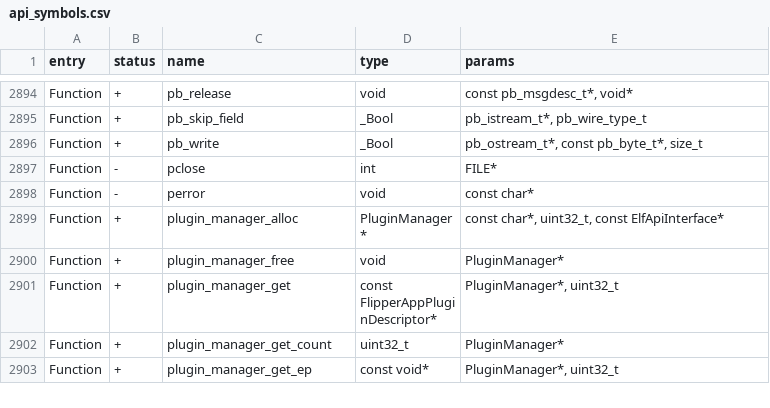
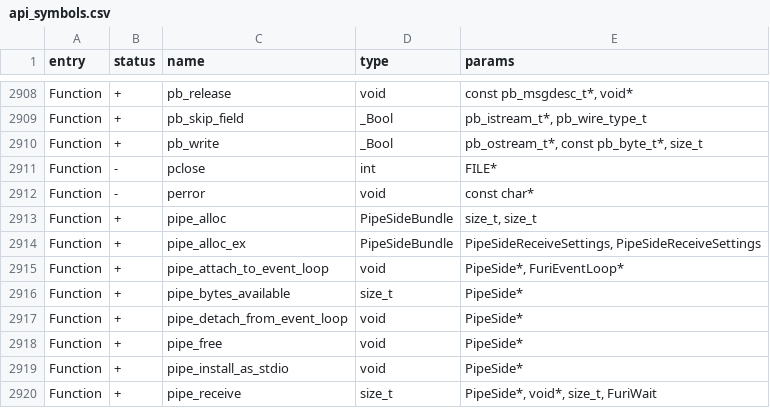
Before and after one commit to flipperdevices/fbtng, a CSV file: targets/f7/api_symbols.csv, drawn as a sheet; only a part is shown, gaps mark what is left out; the shorter side is filled out with more unchanged rows; the diff covers the shown part only.

```diff
--- a/targets/f7/api_symbols.csv
+++ b/targets/f7/api_symbols.csv
@@ -2898 +2912,9 @@ Function,-,pclose,int,FILE*
 Function,-,perror,void,const char*
+Function,+,pipe_alloc,PipeSideBundle,"size_t, size_t"
+Function,+,pipe_alloc_ex,PipeSideBundle,"PipeSideReceiveSettings, PipeSideReceiveSettings"
+Function,+,pipe_attach_to_event_loop,void,"PipeSide*, FuriEventLoop*"
+Function,+,pipe_bytes_available,size_t,PipeSide*
+Function,+,pipe_detach_from_event_loop,void,PipeSide*
+Function,+,pipe_free,void,PipeSide*
+Function,+,pipe_install_as_stdio,void,PipeSide*
+Function,+,pipe_receive,size_t,"PipeSide*, void*, size_t, FuriWait"
```
Also changed, not shown: 22 added rows and 2 edited cells elsewhere in this file, targets/f18/api_symbols.csv, 12 other files.
